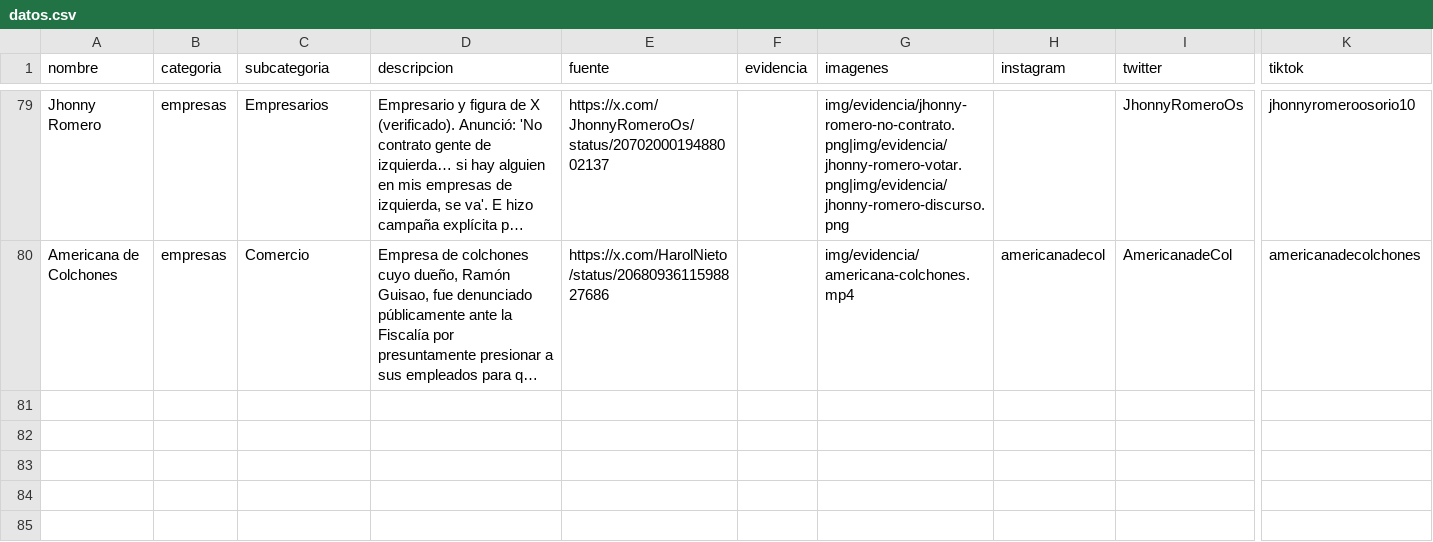
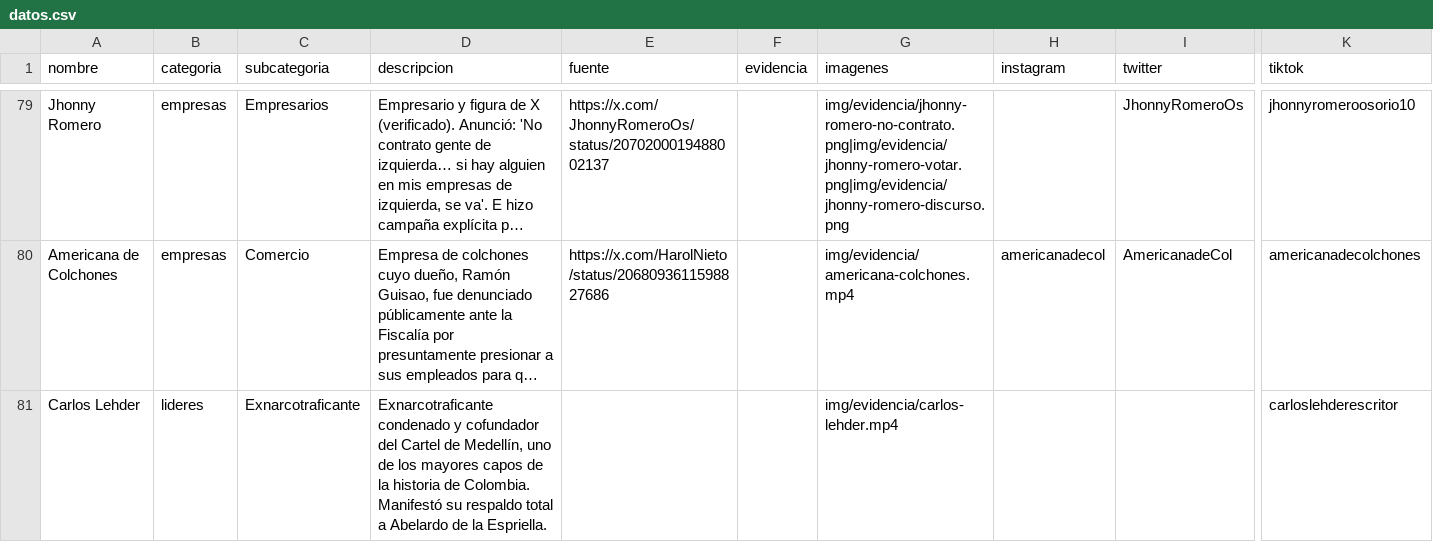
Before and after one commit to directorio-apoyos/directorio-apoyos.github.io, a CSV file: datos.csv, drawn as a sheet; only a part is shown, gaps mark what is left out; long unchanged cells end in …; rows hold the shown columns only; the diff names each change by its address in the sheet, - before the commit and + after, or states it on an @@ line.

Commit message:
añadir Carlos Lehder (exnarcotraficante condenado): respaldo total a De la Espriella con video alojado; TikTok carloslehderescritor; ocultar seccion de redes vacia en el modal

```diff
--- a/datos.csv
+++ b/datos.csv
+row 81: Carlos Lehder | lideres | Exnarcotraficante | Exnarcotraficante condenado y cofundador del Cartel de Medellín, uno de los mayores capos de la historia de Colombia. Manifestó su respaldo total a Abelardo de la Espriella. |  |  | img/evidencia/carlos-lehder.mp4 |  |  | carloslehderescritor
```
Also changed, not shown: 3 other files.
